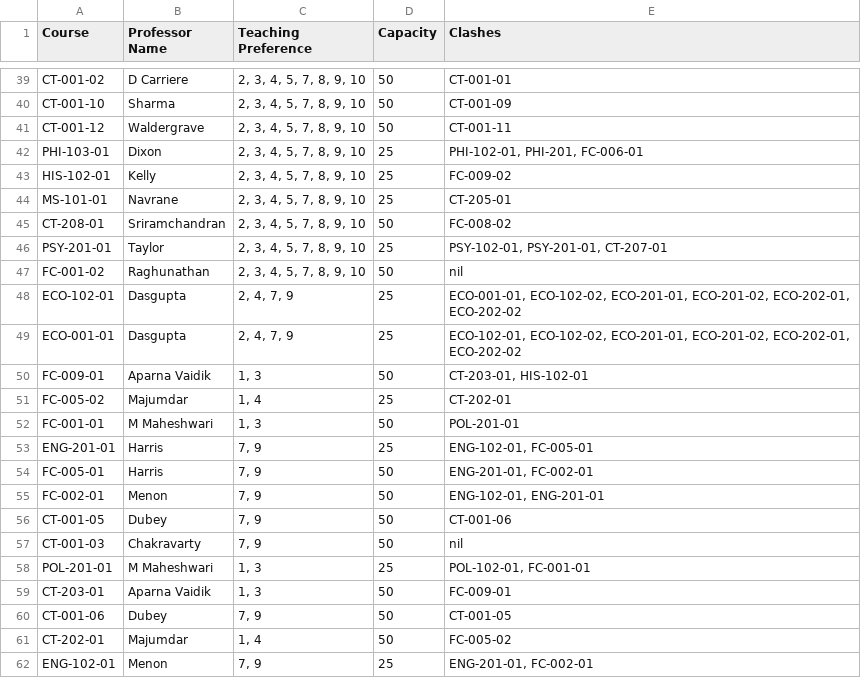
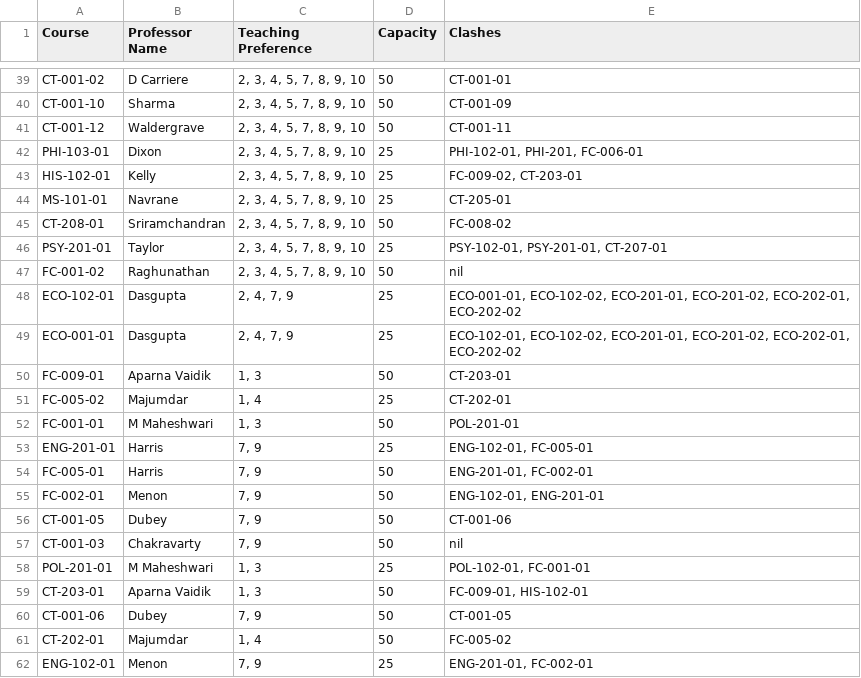
Before and after one commit to koishore/Class-alloc, a CSV file: main.csv, drawn as a sheet; only a part is shown, gaps mark what is left out.

Commit message:
minor edit
fixing inconsistencies.

```diff
--- a/main.csv
+++ b/main.csv
@@ -42,3 +42,3 @@ CT-001-12,Waldergrave,"2, 3, 4, 5, 7, 8, 9, 10",50,CT-001-11
 PHI-103-01,Dixon,"2, 3, 4, 5, 7, 8, 9, 10",25,"PHI-102-01, PHI-201, FC-006-01"
-HIS-102-01,Kelly,"2, 3, 4, 5, 7, 8, 9, 10",25,FC-009-02
+HIS-102-01,Kelly,"2, 3, 4, 5, 7, 8, 9, 10",25,"FC-009-02, CT-203-01"
 MS-101-01,Navrane,"2, 3, 4, 5, 7, 8, 9, 10",25,CT-205-01
@@ -49,3 +49,3 @@ ECO-102-01,Dasgupta,"2, 4, 7, 9",25,"ECO-001-01, ECO-102-02, ECO-201-01, ECO-201
 ECO-001-01,Dasgupta,"2, 4, 7, 9",25,"ECO-102-01, ECO-102-02, ECO-201-01, ECO-201-02, ECO-202-01, ECO-202-02"
-FC-009-01,Aparna Vaidik,"1, 3",50,"CT-203-01, HIS-102-01"
+FC-009-01,Aparna Vaidik,"1, 3",50,CT-203-01
 FC-005-02,Majumdar,"1, 4",25,CT-202-01
@@ -58,3 +58,3 @@ CT-001-03,Chakravarty,"7, 9",50,nil
 POL-201-01,M Maheshwari,"1, 3",25,"POL-102-01, FC-001-01"
-CT-203-01,Aparna Vaidik,"1, 3",50,FC-009-01
+CT-203-01,Aparna Vaidik,"1, 3",50,"FC-009-01, HIS-102-01"
 CT-001-06,Dubey,"7, 9",50,CT-001-05
```
